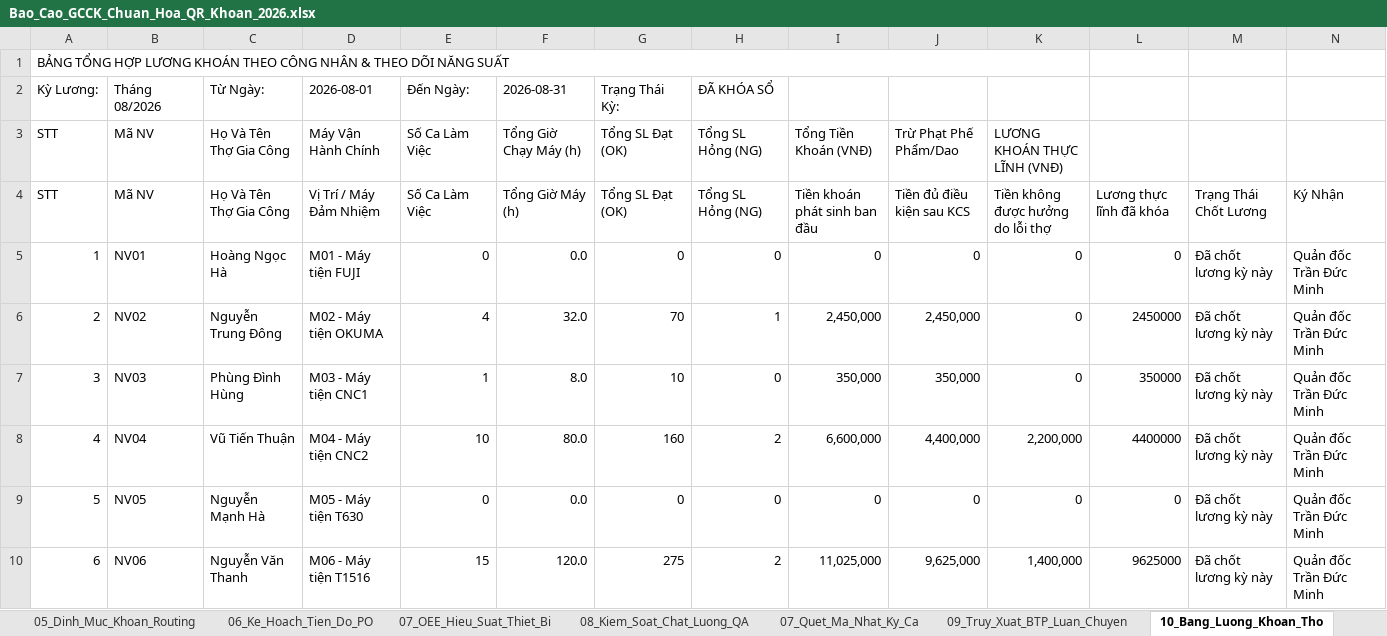
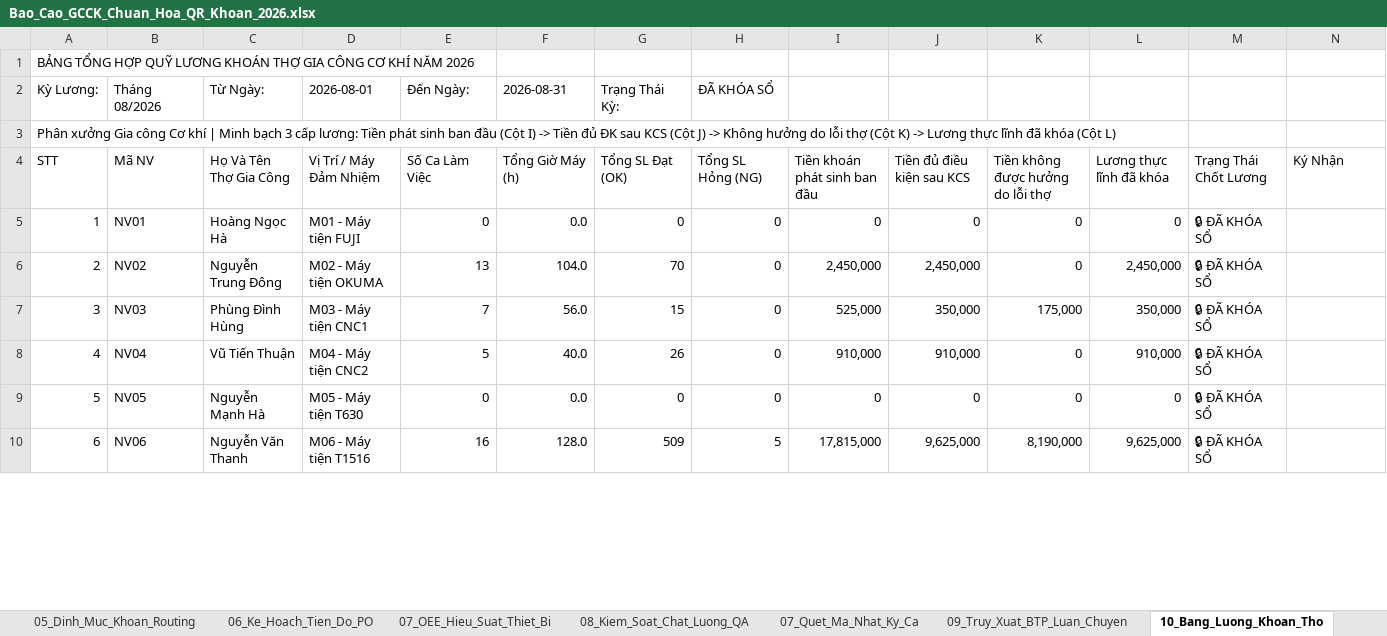
Before and after one commit to happiness2286-dot/sanluonggcck, an Excel workbook: Bao_Cao_GCCK_Chuan_Hoa_QR_Khoan_2026.xlsx, sheet 10_Bang_Luong_Khoan_Tho, drawn as a sheet; only a part is shown; values as stored, in another font and other column widths than the file's, no cell formats; removed rows and columns are numbered as before the commit, all else as after; the diff covers the shown part only; the diff names each change by its address in the sheet, - before the commit and + after, or states it on an @@ line.

```diff
--- a/Bao_Cao_GCCK_Chuan_Hoa_QR_Khoan_2026.xlsx (sheet 10_Bang_Luong_Khoan_Tho)
+++ b/Bao_Cao_GCCK_Chuan_Hoa_QR_Khoan_2026.xlsx (sheet 10_Bang_Luong_Khoan_Tho)
-A1 (Kỳ Lương:): …TỔNG HỢP LƯƠNG KHOÁN THEO CÔNG NHÂN & THEO DÕI NĂNG SUẤT
+A1 (Kỳ Lương:): …TỔNG HỢP QUỸ LƯƠNG KHOÁN THỢ GIA CÔNG CƠ KHÍ NĂM 2026
-A1:K1 merged
-row 3: STT | Mã NV | Họ Và Tên Thợ Gia Công | Máy Vận Hành Chính | Số Ca Làm Việc | Tổng Giờ Chạy Máy (h) | Tổng SL Đạt (OK) | Tổng SL Hỏng (NG) | Tổng Tiền Khoán (VNĐ) | Trừ Phạt Phế Phẩm/Dao | LƯƠNG KHOÁN THỰC LĨNH (VNĐ)
+row 3: Phân xưởng Gia công Cơ khí | Minh bạch 3 cấp lương: Tiền phát sinh ban đầu (Cột I) -> Tiền đủ ĐK sau KCS (Cột J) -> Không hưởng do lỗi thợ (Cột K) -> Lương thực lĩnh đã khóa (Cột L)
-M5:M10: Đã chốt lương kỳ này
+M5:M10: 🔒 ĐÃ KHÓA SỔ
-N5:N10: Quản đốc Trần Đức Minh
+N5:N10: (empty)
-E6 (Đến Ngày:): 4
+E6 (Đến Ngày:): 13
-F6 (2026-08-31): 32.0
+F6 (2026-08-31): 104.0
-H6 (ĐÃ KHÓA SỔ): 1
+H6 (ĐÃ KHÓA SỔ): 0
-L6: 2450000
+L6: 2,450,000
-E7 (Đến Ngày:): 1
+E7 (Đến Ngày:): 7
-F7 (2026-08-31): 8.0
+F7 (2026-08-31): 56.0
-G7 (Trạng Thái Kỳ:): 10
+G7 (Trạng Thái Kỳ:): 15
-I7: 350,000
+I7: 525,000
-K7: 0
+K7: 175,000
-L7: 350000
+L7: 350,000
-E8 (Đến Ngày:): 10
+E8 (Đến Ngày:): 5
-F8 (2026-08-31): 80.0
+F8 (2026-08-31): 40.0
-G8 (Trạng Thái Kỳ:): 160
+G8 (Trạng Thái Kỳ:): 26
-H8 (ĐÃ KHÓA SỔ): 2
+H8 (ĐÃ KHÓA SỔ): 0
-I8: 6,600,000
+I8: 910,000
-J8: 4,400,000
+J8: 910,000
-K8: 2,200,000
+K8: 0
-L8: 4400000
+L8: 910,000
-E10 (Đến Ngày:): 15
+E10 (Đến Ngày:): 16
-F10 (2026-08-31): 120.0
+F10 (2026-08-31): 128.0
-G10 (Trạng Thái Kỳ:): 275
+G10 (Trạng Thái Kỳ:): 509
-H10 (ĐÃ KHÓA SỔ): 2
+H10 (ĐÃ KHÓA SỔ): 5
-I10: 11,025,000
+I10: 17,815,000
-K10: 1,400,000
+K10: 8,190,000
-L10: 9625000
+L10: 9,625,000
```
Also changed, not shown: 85 edited cells elsewhere in this sheet, sheet 11_Master_Data, sheet 01_Tong_Quan_Dashboard, sheet 06_Ke_Hoach_Tien_Do_PO, sheet 07_Quet_Ma_Nhat_Ky_Ca, other sheet tabs, cell formats, 1 other file.
